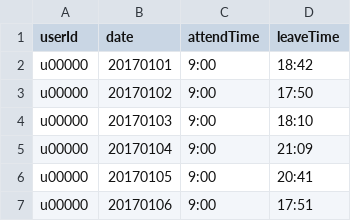
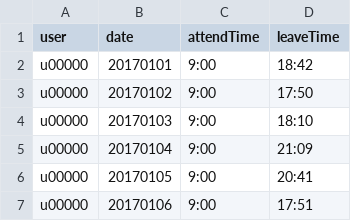
Before and after one commit to nerianighthawk/CreatorsFes, a CSV file: server/teamc/data/record_org.csv, drawn as a sheet; only a part is shown.

```diff
--- a/server/teamc/data/record_org.csv
+++ b/server/teamc/data/record_org.csv
@@ -1,2 +1,2 @@
-userId,date,attendTime,leaveTime
+user,date,attendTime,leaveTime
 u00000,20170101,9:00,18:42
```
Also changed, not shown: makedata/dataout/record.csv, makedata/dataout/userMST.csv, 9 other files.
